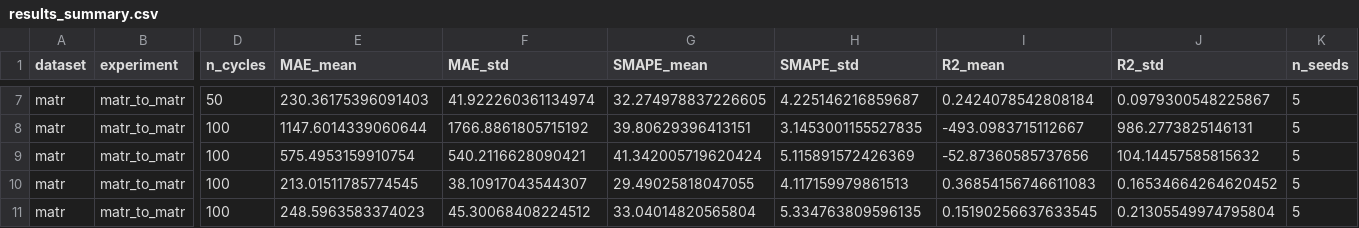
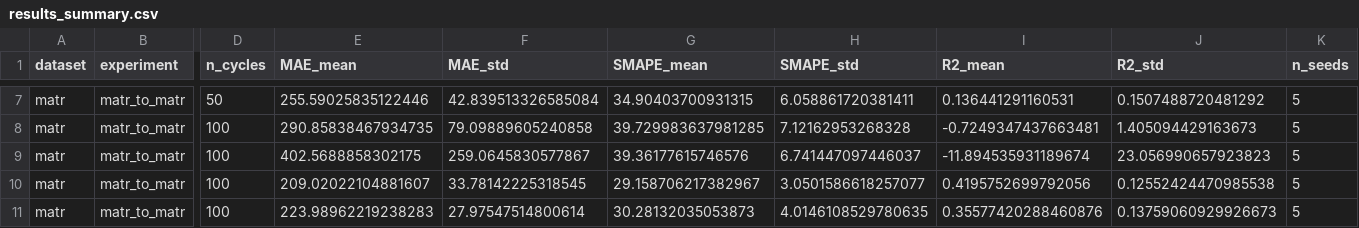
Before and after one commit to osmansafacifci/Graduation-Project-Dicle, a CSV file: outputs/results_v2/results_summary.csv, drawn as a sheet; only a part is shown, gaps mark what is left out; the diff covers the shown part only; the diff names each change by its address in the sheet, - before the commit and + after, or states it on an @@ line.

```diff
--- a/outputs/results_v2/results_summary.csv
+++ b/outputs/results_v2/results_summary.csv
-E7 (MAE_mean): 230.36175396091403
+E7 (MAE_mean): 255.59025835122446
-F7 (MAE_std): 41.922260361134974
+F7 (MAE_std): 42.839513326585084
-G7 (SMAPE_mean): 32.274978837226605
+G7 (SMAPE_mean): 34.90403700931315
-H7 (SMAPE_std): 4.225146216859687
+H7 (SMAPE_std): 6.058861720381411
-I7 (R2_mean): 0.2424078542808184
+I7 (R2_mean): 0.136441291160531
-J7 (R2_std): 0.0979300548225867
+J7 (R2_std): 0.1507488720481292
-E8 (MAE_mean): 1147.6014339060644
+E8 (MAE_mean): 290.85838467934735
-F8 (MAE_std): 1766.8861805715192
+F8 (MAE_std): 79.09889605240858
-G8 (SMAPE_mean): 39.80629396413151
+G8 (SMAPE_mean): 39.729983637981285
-H8 (SMAPE_std): 3.1453001155527835
+H8 (SMAPE_std): 7.12162953268328
-I8 (R2_mean): -493.0983715112667
+I8 (R2_mean): -0.7249347437663481
-J8 (R2_std): 986.2773825146131
+J8 (R2_std): 1.405094429163673
-E9 (MAE_mean): 575.4953159910754
+E9 (MAE_mean): 402.5688858302175
-F9 (MAE_std): 540.2116628090421
+F9 (MAE_std): 259.0645830577867
-G9 (SMAPE_mean): 41.342005719620424
+G9 (SMAPE_mean): 39.36177615746576
-H9 (SMAPE_std): 5.115891572426369
+H9 (SMAPE_std): 6.741447097446037
-I9 (R2_mean): -52.87360585737656
+I9 (R2_mean): -11.894535931189674
-J9 (R2_std): 104.14457585815632
+J9 (R2_std): 23.056990657923823
-E10 (MAE_mean): 213.01511785774545
+E10 (MAE_mean): 209.02022104881607
-F10 (MAE_std): 38.10917043544307
+F10 (MAE_std): 33.78142225318545
-G10 (SMAPE_mean): 29.49025818047055
+G10 (SMAPE_mean): 29.158706217382967
-H10 (SMAPE_std): 4.117159979861513
+H10 (SMAPE_std): 3.0501586618257077
-I10 (R2_mean): 0.36854156746611083
+I10 (R2_mean): 0.4195752699792056
-J10 (R2_std): 0.16534664264620452
+J10 (R2_std): 0.12552424470985538
-E11 (MAE_mean): 248.5963583374023
+E11 (MAE_mean): 223.98962219238283
-F11 (MAE_std): 45.30068408224512
+F11 (MAE_std): 27.97547514800614
-G11 (SMAPE_mean): 33.04014820565804
+G11 (SMAPE_mean): 30.28132035053873
-H11 (SMAPE_std): 5.334763809596135
+H11 (SMAPE_std): 4.0146108529780635
-I11 (R2_mean): 0.15190256637633545
+I11 (R2_mean): 0.35577420288460876
-J11 (R2_std): 0.21305549974795804
+J11 (R2_std): 0.13759060929926673
```
Also changed, not shown: 114 edited cells elsewhere in this file, 2 other files.
